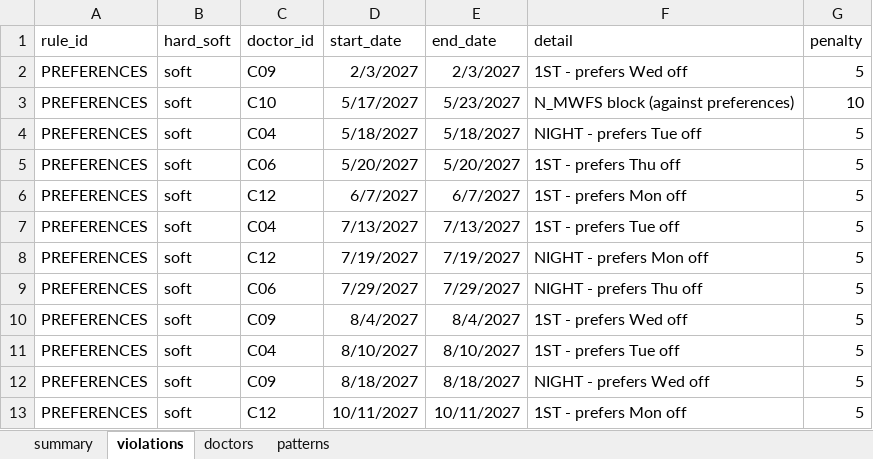
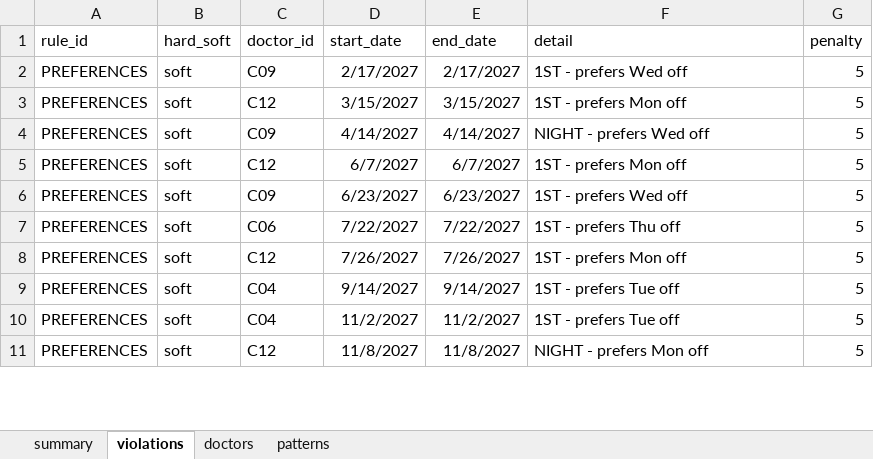
Before and after one commit to mark-jeffrey/rota-writer, an Excel workbook: examples/icu-consultants/report.xlsx, sheet violations, drawn as a sheet; only a part is shown; values as stored, in another font and other column widths than the file's, no borders; conditional formats and table styles not drawn; removed rows and columns are numbered as before the commit, all else as after; the diff covers the shown part only; the diff names each change by its address in the sheet, - before the commit and + after, or states it on an @@ line.

```diff
--- a/examples/icu-consultants/report.xlsx (sheet violations)
+++ b/examples/icu-consultants/report.xlsx (sheet violations)
-D2 (start_date): 2/3/2027
+D2 (start_date): 2/17/2027
-E2 (end_date): 2/3/2027
+E2 (end_date): 2/17/2027
-row 3: PREFERENCES | soft | C10 | 5/17/2027 | 5/23/2027 | N_MWFS block (against preferences) | 10
-C3 (doctor_id): C04
+C3 (doctor_id): C12
-D3 (start_date): 5/18/2027
+D3 (start_date): 3/15/2027
-E3 (end_date): 5/18/2027
+E3 (end_date): 3/15/2027
-F3 (detail): NIGHT - prefers Tue off
+F3 (detail): 1ST - prefers Mon off
-C4 (doctor_id): C06
+C4 (doctor_id): C09
-D4 (start_date): 5/20/2027
+D4 (start_date): 4/14/2027
-E4 (end_date): 5/20/2027
+E4 (end_date): 4/14/2027
-F4 (detail): 1ST - prefers Thu off
+F4 (detail): NIGHT - prefers Wed off
-C6 (doctor_id): C04
+C6 (doctor_id): C09
-D6 (start_date): 7/13/2027
+D6 (start_date): 6/23/2027
-E6 (end_date): 7/13/2027
+E6 (end_date): 6/23/2027
-F6 (detail): 1ST - prefers Tue off
+F6 (detail): 1ST - prefers Wed off
-row 8: PREFERENCES | soft | C12 | 7/19/2027 | 7/19/2027 | NIGHT - prefers Mon off | 5
-D7 (start_date): 7/29/2027
+D7 (start_date): 7/22/2027
-E7 (end_date): 7/29/2027
+E7 (end_date): 7/22/2027
-F7 (detail): NIGHT - prefers Thu off
+F7 (detail): 1ST - prefers Thu off
-C8 (doctor_id): C09
+C8 (doctor_id): C12
-D8 (start_date): 8/4/2027
+D8 (start_date): 7/26/2027
-E8 (end_date): 8/4/2027
+E8 (end_date): 7/26/2027
-F8 (detail): 1ST - prefers Wed off
+F8 (detail): 1ST - prefers Mon off
-D9 (start_date): 8/10/2027
+D9 (start_date): 9/14/2027
-E9 (end_date): 8/10/2027
+E9 (end_date): 9/14/2027
-C10 (doctor_id): C09
+C10 (doctor_id): C04
-D10 (start_date): 8/18/2027
+D10 (start_date): 11/2/2027
-E10 (end_date): 8/18/2027
+E10 (end_date): 11/2/2027
-F10 (detail): NIGHT - prefers Wed off
+F10 (detail): 1ST - prefers Tue off
-D11 (start_date): 10/11/2027
+D11 (start_date): 11/8/2027
-E11 (end_date): 10/11/2027
+E11 (end_date): 11/8/2027
-F11 (detail): 1ST - prefers Mon off
+F11 (detail): NIGHT - prefers Mon off
```
Also changed, not shown: 1 added row, 5 removed rows and 11 edited cells elsewhere in this sheet, sheet doctors, sheet patterns, sheet summary, examples/icu-consultants/rota.xlsx, inst/extdata/icu_consultant_inputs.xlsx, 28 other files.
